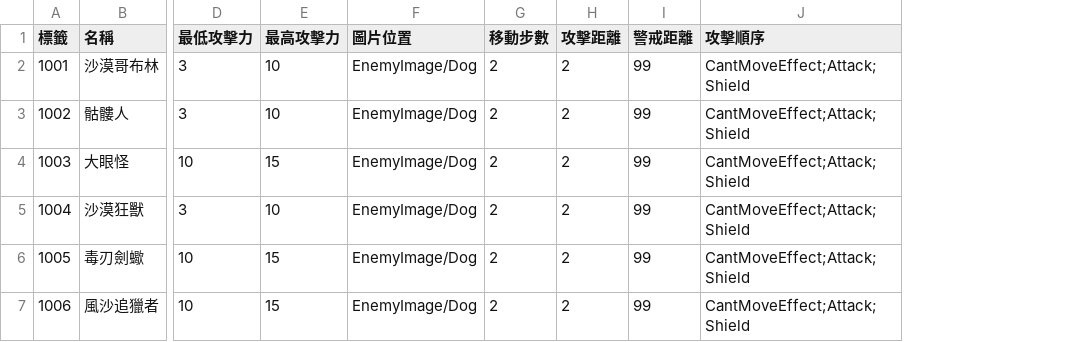
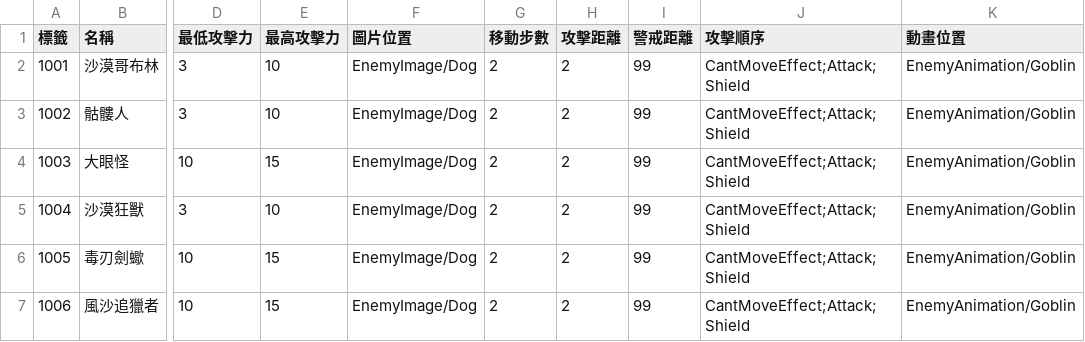
Before and after one commit to yucheng0210/Card, a CSV file: Assets/StreamingAssets/ENEMYLIST.csv, drawn as a sheet; only a part is shown, gaps mark what is left out; the diff names each change by its address in the sheet, - before the commit and + after, or states it on an @@ line.

```diff
--- a/Assets/StreamingAssets/ENEMYLIST.csv
+++ b/Assets/StreamingAssets/ENEMYLIST.csv
+column K (動畫位置), rows 2-7: all EnemyAnimation/Goblin
```
Also changed, not shown: 28 other files.
